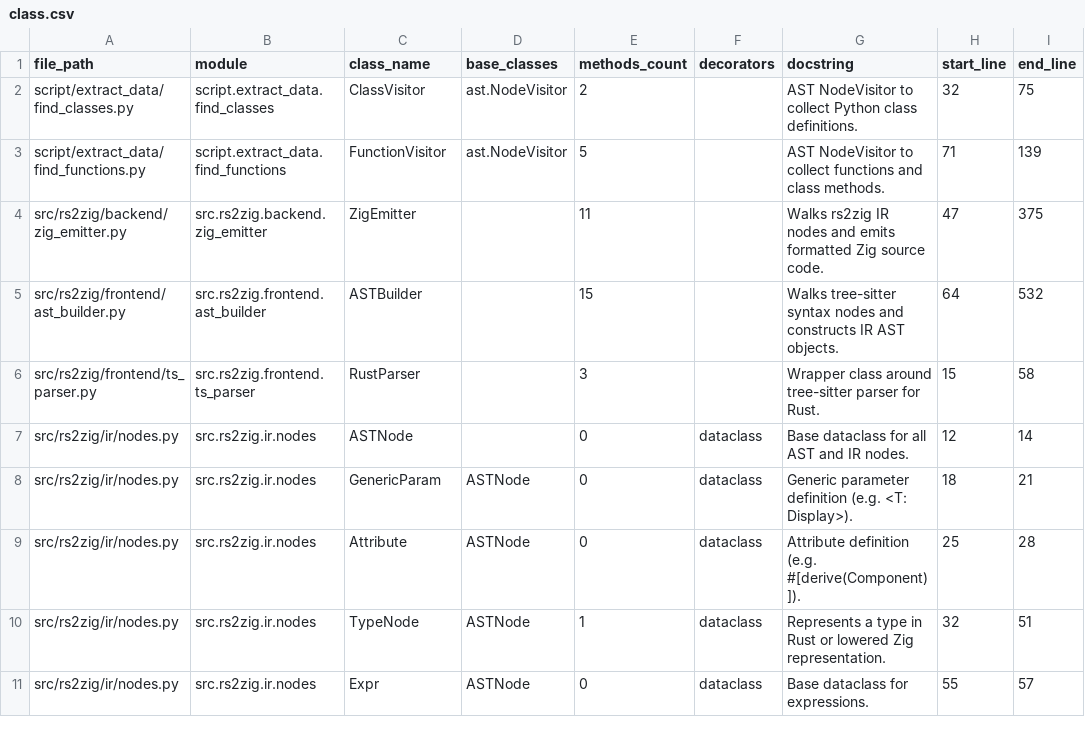
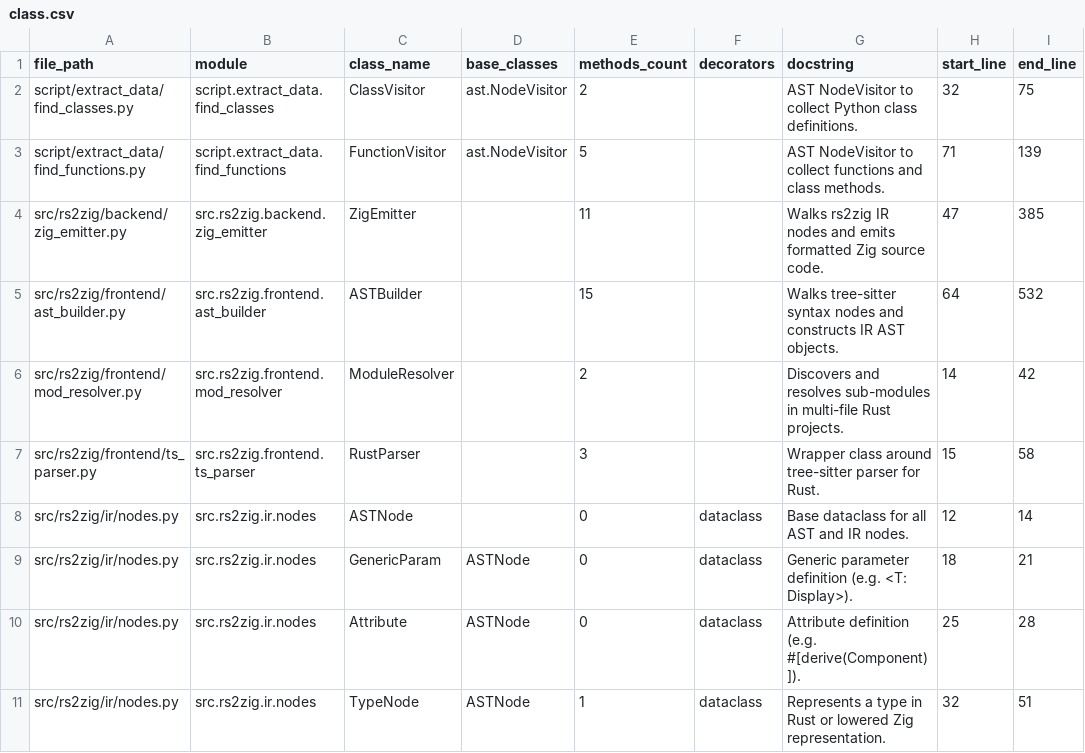
Before and after one commit to DaikyXendo/rs2zig, a CSV file: data/rs2zig/class.csv, drawn as a sheet; only a part is shown; the shorter side is filled out with more unchanged rows.

```diff
--- a/data/rs2zig/class.csv
+++ b/data/rs2zig/class.csv
@@ -3,4 +3,5 @@ script/extract_data/find_classes.py,script.extract_data.find_classes,ClassVisito
 script/extract_data/find_functions.py,script.extract_data.find_functions,FunctionVisitor,ast.NodeVisitor,5,,AST NodeVisitor to collect functions and class methods.,71,139
-src/rs2zig/backend/zig_emitter.py,src.rs2zig.backend.zig_emitter,ZigEmitter,,11,,Walks rs2zig IR nodes and emits formatted Zig source code.,47,375
+src/rs2zig/backend/zig_emitter.py,src.rs2zig.backend.zig_emitter,ZigEmitter,,11,,Walks rs2zig IR nodes and emits formatted Zig source code.,47,385
 src/rs2zig/frontend/ast_builder.py,src.rs2zig.frontend.ast_builder,ASTBuilder,,15,,Walks tree-sitter syntax nodes and constructs IR AST objects.,64,532
+src/rs2zig/frontend/mod_resolver.py,src.rs2zig.frontend.mod_resolver,ModuleResolver,,2,,Discovers and resolves sub-modules in multi-file Rust projects.,14,42
 src/rs2zig/frontend/ts_parser.py,src.rs2zig.frontend.ts_parser,RustParser,,3,,Wrapper class around tree-sitter parser for Rust.,15,58
```
Also changed, not shown: data/rs2zig/const.csv, data/rs2zig/file.csv, 6 other files.
